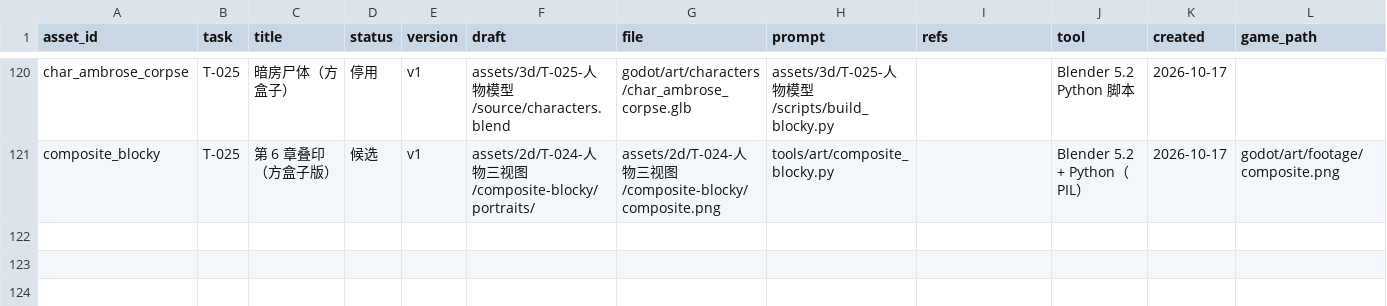
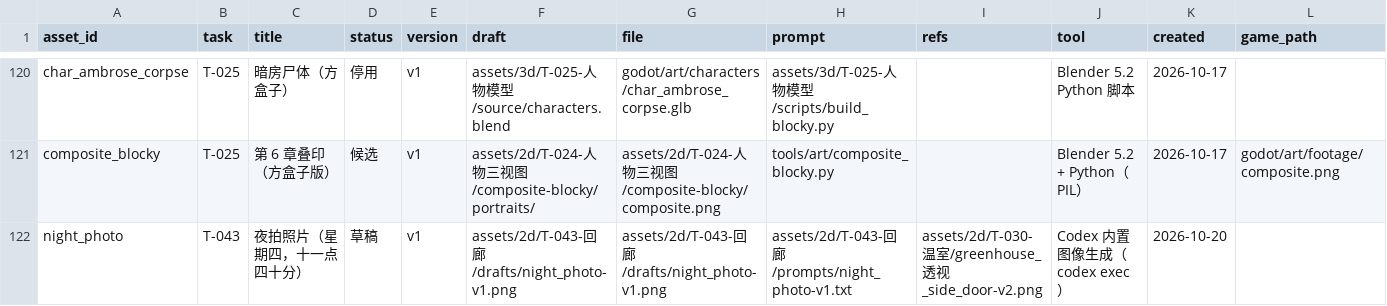
Before and after one commit to Gazerrr03/latent-image, a CSV file: assets/登记表.csv, drawn as a sheet; only a part is shown, gaps mark what is left out; rows hold the shown columns only; the diff names each change by its address in the sheet, - before the commit and + after, or states it on an @@ line.

```diff
--- a/assets/登记表.csv
+++ b/assets/登记表.csv
+row 122: night_photo | T-043 | 夜拍照片（星期四，十一点四十分） | 草稿 | v1 | assets/2d/T-043-回廊/drafts/night_photo-v1.png | assets/2d/T-043-回廊/drafts/night_photo-v1.png | assets/2d/T-043-回廊/prompts/night_photo-v1.txt | assets/2d/T-030-温室/greenhouse_透视_side_door-v2.png | Codex 内置图像生成（codex exec） | 2026-10-20
```
Also changed, not shown: godot/content/audio/sounds.csv, godot/content/story/evidence.csv, 36 other files.
